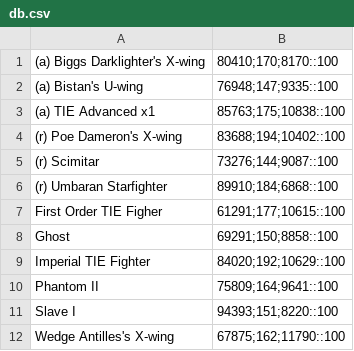
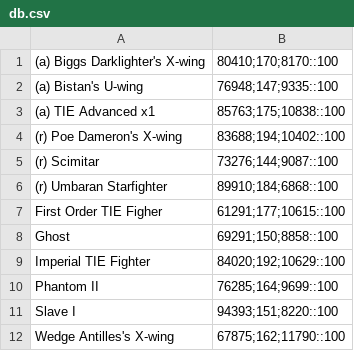
Before and after one commit to traffer/swgoh-marl-jewel, a CSV file: lua/Alpha/Ships/db.csv, drawn as a sheet.

```diff
--- a/lua/Alpha/Ships/db.csv
+++ b/lua/Alpha/Ships/db.csv
@@ -9,3 +9,3 @@ Ghost,69291;150;8858::100
 Imperial TIE Fighter,84020;192;10629::100
-Phantom II,75809;164;9641::100
+Phantom II,76285;164;9699::100
 Slave I,94393;151;8220::100
```
Also changed, not shown: lua/Wen Qualto/Ships/db.csv.
